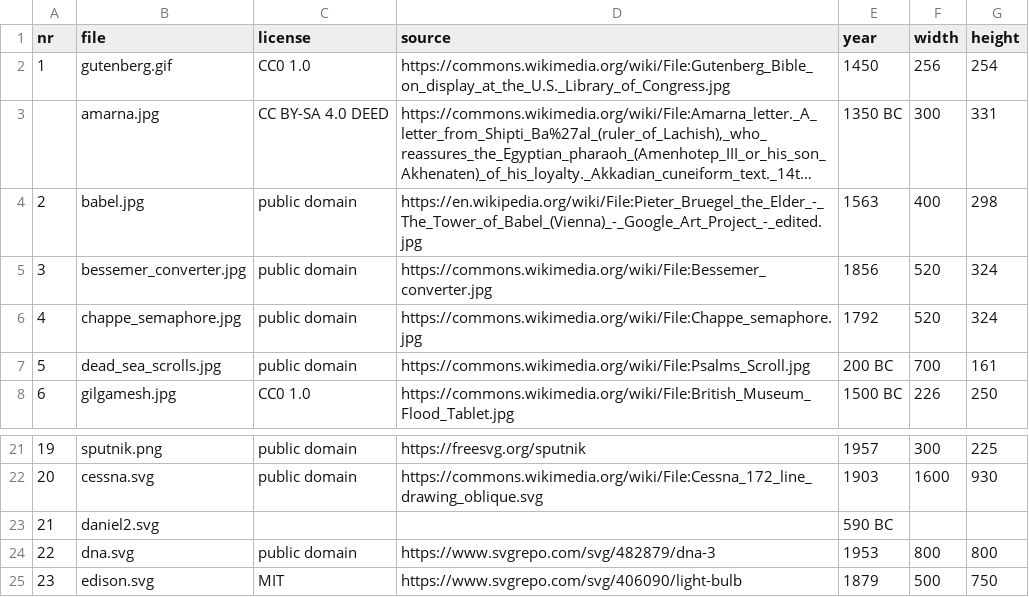
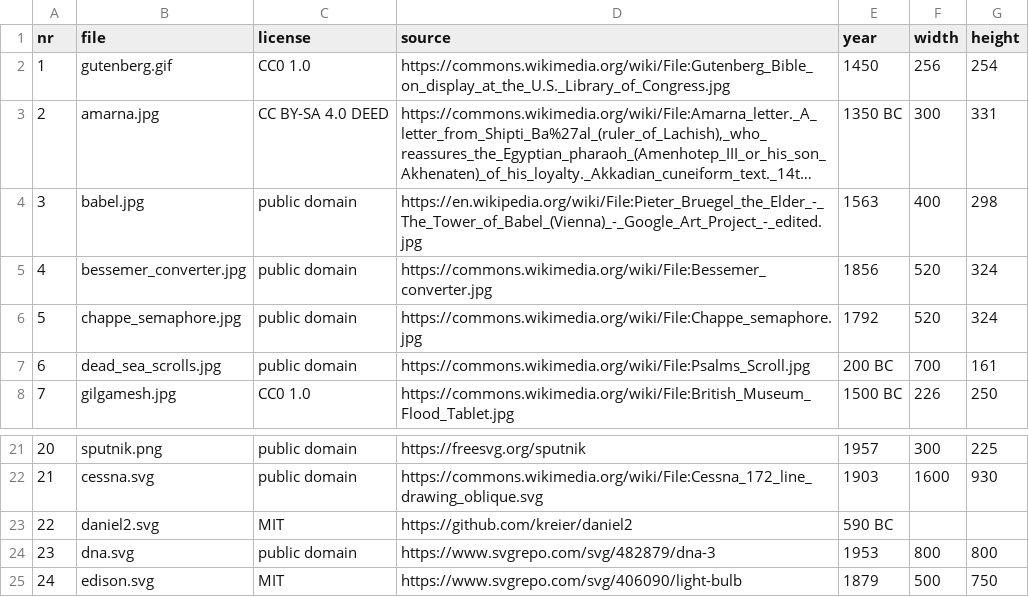
Before and after one commit to kreier/timeline, a CSV file: images/images_source.csv, drawn as a sheet; only a part is shown, gaps mark what is left out; long unchanged cells end in …; the diff names each change by its address in the sheet, - before the commit and + after, or states it on an @@ line.

```diff
--- a/images/images_source.csv
+++ b/images/images_source.csv
@@ column A (nr) renumbered from row 3 down @@
-C23 (license): (empty)
+C23 (license): MIT
-D23 (source): (empty)
+D23 (source): https://github.com/kreier/daniel2
```
Also changed, not shown: 2 other files.
